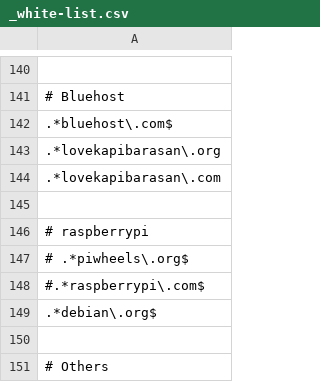
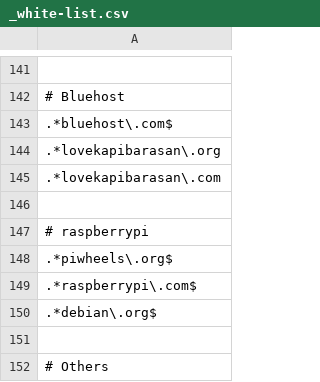
Before and after one commit to LoveKapibarasan/Linux_device_manager, a CSV file: white_list/_white-list.csv, drawn as a sheet; only a part is shown, gaps mark what is left out; addresses are those after the commit; the diff covers the shown part only; the diff names each change by its address in the sheet, - before the commit and + after, or states it on an @@ line.

```diff
--- a/white_list/_white-list.csv
+++ b/white_list/_white-list.csv
-A148: # .*piwheels\.org$
+A148: .*piwheels\.org$
-A149: #.*raspberrypi\.com$
+A149: .*raspberrypi\.com$
```
Also changed, not shown: 5 added rows, 1 removed row and 11 edited cells elsewhere in this file, 4 other files.
